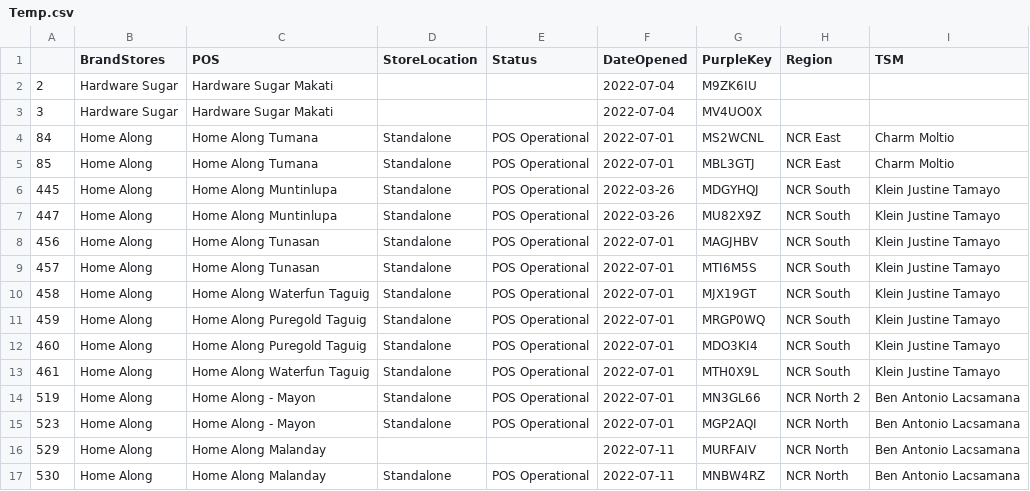
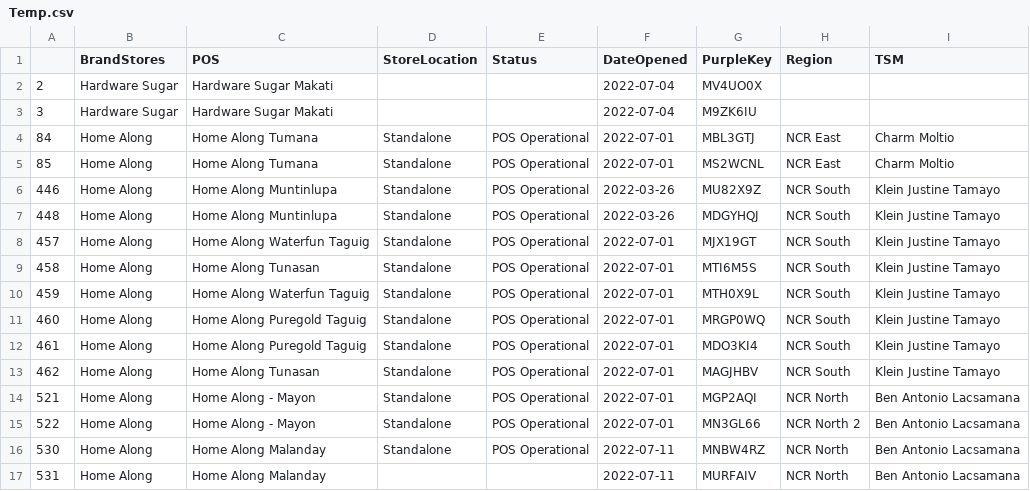
Before and after one commit to dchakroborti-tonik/POS_Addition, a CSV file: Notebook/Temp.csv, drawn as a sheet.

Commit message:
Added pos from Rulls to be opened on 06-05-2024

```diff
--- a/Notebook/Temp.csv
+++ b/Notebook/Temp.csv
@@ -1,17 +1,17 @@
 ,BrandStores,POS,StoreLocation,Status,DateOpened,PurpleKey,Region,TSM
-2,Hardware Sugar,Hardware Sugar Makati,,,2022-07-04,M9ZK6IU,,
-3,Hardware Sugar,Hardware Sugar Makati,,,2022-07-04,MV4UO0X,,
-84,Home Along,Home Along Tumana,Standalone,POS Operational,2022-07-01,MS2WCNL,NCR East,Charm Moltio
-85,Home Along,Home Along Tumana,Standalone,POS Operational,2022-07-01,MBL3GTJ,NCR East,Charm Moltio
-445,Home Along,Home Along Muntinlupa,Standalone,POS Operational,2022-03-26,MDGYHQJ,NCR South,Klein Justine Tamayo
-447,Home Along,Home Along Muntinlupa,Standalone,POS Operational,2022-03-26,MU82X9Z,NCR South,Klein Justine Tamayo
-456,Home Along,Home Along Tunasan,Standalone,POS Operational,2022-07-01,MAGJHBV,NCR South,Klein Justine Tamayo
-457,Home Along,Home Along Tunasan,Standalone,POS Operational,2022-07-01,MTI6M5S,NCR South,Klein Justine Tamayo
-458,Home Along,Home Along Waterfun Taguig,Standalone,POS Operational,2022-07-01,MJX19GT,NCR South,Klein Justine Tamayo
-459,Home Along,Home Along Puregold Taguig,Standalone,POS Operational,2022-07-01,MRGP0WQ,NCR South,Klein Justine Tamayo
-460,Home Along,Home Along Puregold Taguig,Standalone,POS Operational,2022-07-01,MDO3KI4,NCR South,Klein Justine Tamayo
-461,Home Along,Home Along Waterfun Taguig,Standalone,POS Operational,2022-07-01,MTH0X9L,NCR South,Klein Justine Tamayo
-519,Home Along,Home Along - Mayon,Standalone,POS Operational,2022-07-01,MN3GL66,NCR North 2,Ben Antonio Lacsamana
-523,Home Along,Home Along - Mayon,Standalone,POS Operational,2022-07-01,MGP2AQI,NCR North,Ben Antonio Lacsamana
-529,Home Along,Home Along Malanday,,,2022-07-11,MURFAIV,NCR North,Ben Antonio Lacsamana
+2,Hardware Sugar,Hardware Sugar Makati,,,2022-07-04,MV4UO0X,,
+3,Hardware Sugar,Hardware Sugar Makati,,,2022-07-04,M9ZK6IU,,
+84,Home Along,Home Along Tumana,Standalone,POS Operational,2022-07-01,MBL3GTJ,NCR East,Charm Moltio
+85,Home Along,Home Along Tumana,Standalone,POS Operational,2022-07-01,MS2WCNL,NCR East,Charm Moltio
+446,Home Along,Home Along Muntinlupa,Standalone,POS Operational,2022-03-26,MU82X9Z,NCR South,Klein Justine Tamayo
+448,Home Along,Home Along Muntinlupa,Standalone,POS Operational,2022-03-26,MDGYHQJ,NCR South,Klein Justine Tamayo
+457,Home Along,Home Along Waterfun Taguig,Standalone,POS Operational,2022-07-01,MJX19GT,NCR South,Klein Justine Tamayo
+458,Home Along,Home Along Tunasan,Standalone,POS Operational,2022-07-01,MTI6M5S,NCR South,Klein Justine Tamayo
+459,Home Along,Home Along Waterfun Taguig,Standalone,POS Operational,2022-07-01,MTH0X9L,NCR South,Klein Justine Tamayo
+460,Home Along,Home Along Puregold Taguig,Standalone,POS Operational,2022-07-01,MRGP0WQ,NCR South,Klein Justine Tamayo
+461,Home Along,Home Along Puregold Taguig,Standalone,POS Operational,2022-07-01,MDO3KI4,NCR South,Klein Justine Tamayo
+462,Home Along,Home Along Tunasan,Standalone,POS Operational,2022-07-01,MAGJHBV,NCR South,Klein Justine Tamayo
+521,Home Along,Home Along - Mayon,Standalone,POS Operational,2022-07-01,MGP2AQI,NCR North,Ben Antonio Lacsamana
+522,Home Along,Home Along - Mayon,Standalone,POS Operational,2022-07-01,MN3GL66,NCR North 2,Ben Antonio Lacsamana
 530,Home Along,Home Along Malanday,Standalone,POS Operational,2022-07-11,MNBW4RZ,NCR North,Ben Antonio Lacsamana
+531,Home Along,Home Along Malanday,,,2022-07-11,MURFAIV,NCR North,Ben Antonio Lacsamana
```
Also changed, not shown: 3 other files.
